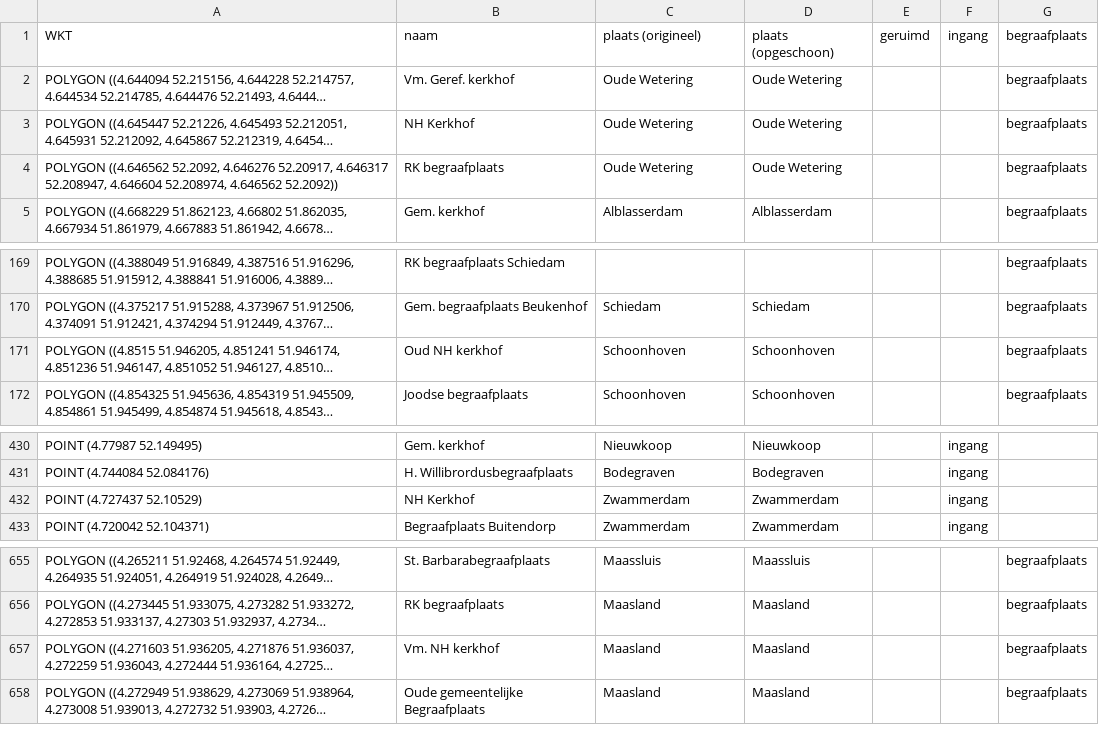
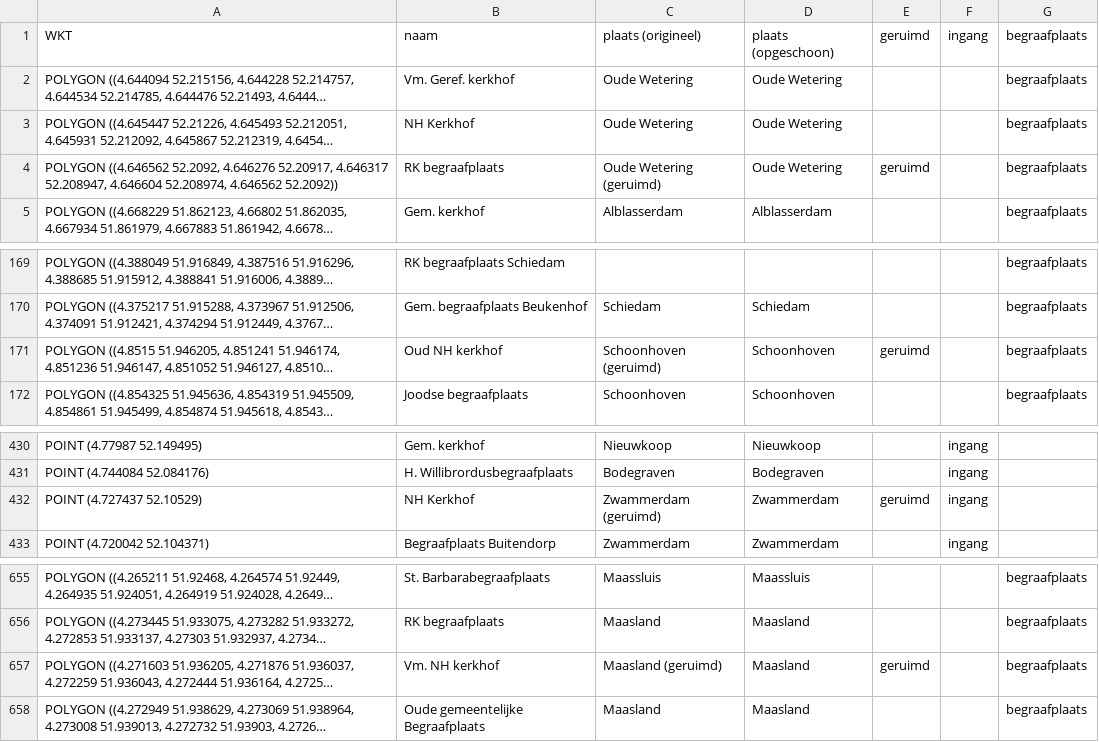
Before and after one commit to jolietjakeblues/dodenakkers, a CSV file: data/Begraafplaatsen Zuid-Holland- Zuid-Holland.csv, drawn as a sheet; only a part is shown, gaps mark what is left out; long unchanged cells end in …; the diff names each change by its address in the sheet, - before the commit and + after, or states it on an @@ line.

```diff
--- a/data/Begraafplaatsen Zuid-Holland- Zuid-Holland.csv
+++ b/data/Begraafplaatsen Zuid-Holland- Zuid-Holland.csv
-C4: Oude Wetering
+C4: Oude Wetering (geruimd)
-E4: (empty)
+E4: geruimd
-C171: Schoonhoven
+C171: Schoonhoven (geruimd)
-E171: (empty)
+E171: geruimd
-C432: Zwammerdam
+C432: Zwammerdam (geruimd)
-E432: (empty)
+E432: geruimd
-C657: Maasland
+C657: Maasland (geruimd)
-E657: (empty)
+E657: geruimd
```
Also changed, not shown: data/generated/begraafplaatsen.csv, 14 other files.
